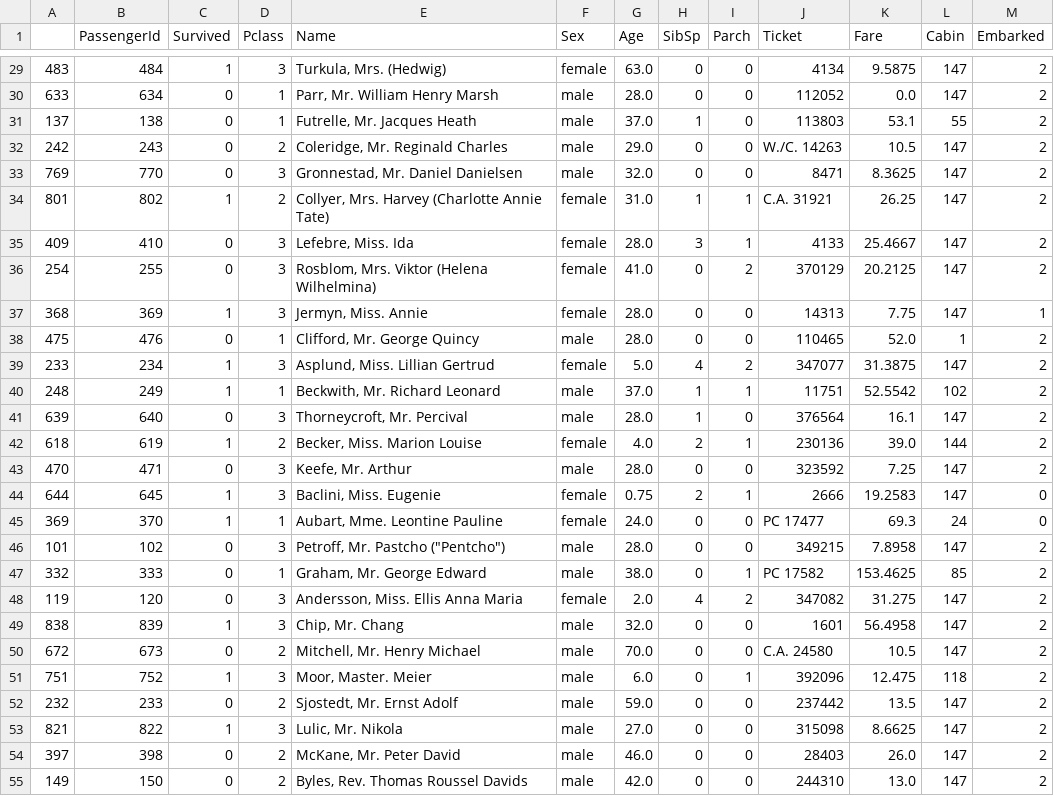
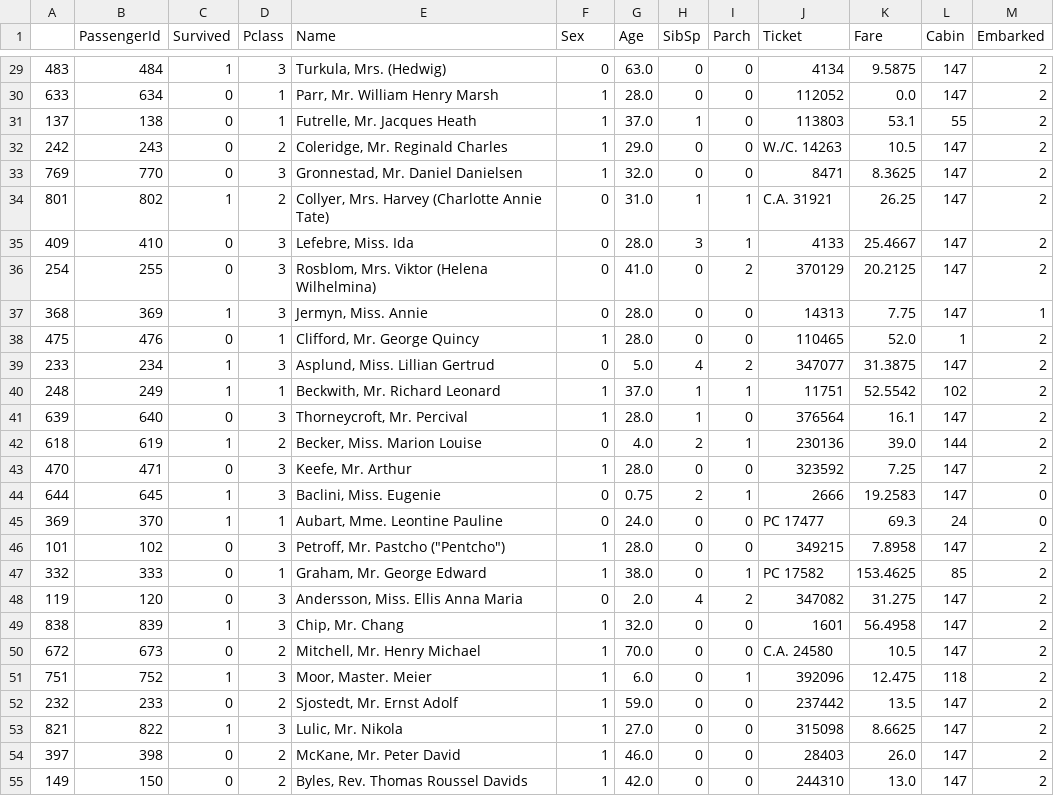
Before and after one commit to ripepersimmon/aiprogrammingtitanic, a CSV file: data/validation.csv, drawn as a sheet; only a part is shown, gaps mark what is left out; the diff covers the shown part only.

```diff
--- a/data/validation.csv
+++ b/data/validation.csv
@@ -29,27 +29,27 @@
-483,484,1,3,"Turkula, Mrs. (Hedwig)",female,63.0,0,0,4134,9.5875,147,2
-633,634,0,1,"Parr, Mr. William Henry Marsh",male,28.0,0,0,112052,0.0,147,2
-137,138,0,1,"Futrelle, Mr. Jacques Heath",male,37.0,1,0,113803,53.1,55,2
-242,243,0,2,"Coleridge, Mr. Reginald Charles",male,29.0,0,0,W./C. 14263,10.5,147,2
-769,770,0,3,"Gronnestad, Mr. Daniel Danielsen",male,32.0,0,0,8471,8.3625,147,2
-801,802,1,2,"Collyer, Mrs. Harvey (Charlotte Annie Tate)",female,31.0,1,1,C.A. 31921,26.25,147,2
-409,410,0,3,"Lefebre, Miss. Ida",female,28.0,3,1,4133,25.4667,147,2
-254,255,0,3,"Rosblom, Mrs. Viktor (Helena Wilhelmina)",female,41.0,0,2,370129,20.2125,147,2
-368,369,1,3,"Jermyn, Miss. Annie",female,28.0,0,0,14313,7.75,147,1
-475,476,0,1,"Clifford, Mr. George Quincy",male,28.0,0,0,110465,52.0,1,2
-233,234,1,3,"Asplund, Miss. Lillian Gertrud",female,5.0,4,2,347077,31.3875,147,2
-248,249,1,1,"Beckwith, Mr. Richard Leonard",male,37.0,1,1,11751,52.5542,102,2
-639,640,0,3,"Thorneycroft, Mr. Percival",male,28.0,1,0,376564,16.1,147,2
-618,619,1,2,"Becker, Miss. Marion Louise",female,4.0,2,1,230136,39.0,144,2
-470,471,0,3,"Keefe, Mr. Arthur",male,28.0,0,0,323592,7.25,147,2
-644,645,1,3,"Baclini, Miss. Eugenie",female,0.75,2,1,2666,19.2583,147,0
-369,370,1,1,"Aubart, Mme. Leontine Pauline",female,24.0,0,0,PC 17477,69.3,24,0
-101,102,0,3,"Petroff, Mr. Pastcho (""Pentcho"")",male,28.0,0,0,349215,7.8958,147,2
-332,333,0,1,"Graham, Mr. George Edward",male,38.0,0,1,PC 17582,153.4625,85,2
-119,120,0,3,"Andersson, Miss. Ellis Anna Maria",female,2.0,4,2,347082,31.275,147,2
-838,839,1,3,"Chip, Mr. Chang",male,32.0,0,0,1601,56.4958,147,2
-672,673,0,2,"Mitchell, Mr. Henry Michael",male,70.0,0,0,C.A. 24580,10.5,147,2
-751,752,1,3,"Moor, Master. Meier",male,6.0,0,1,392096,12.475,118,2
-232,233,0,2,"Sjostedt, Mr. Ernst Adolf",male,59.0,0,0,237442,13.5,147,2
-821,822,1,3,"Lulic, Mr. Nikola",male,27.0,0,0,315098,8.6625,147,2
-397,398,0,2,"McKane, Mr. Peter David",male,46.0,0,0,28403,26.0,147,2
-149,150,0,2,"Byles, Rev. Thomas Roussel Davids",male,42.0,0,0,244310,13.0,147,2
+483,484,1,3,"Turkula, Mrs. (Hedwig)",0,63.0,0,0,4134,9.5875,147,2
+633,634,0,1,"Parr, Mr. William Henry Marsh",1,28.0,0,0,112052,0.0,147,2
+137,138,0,1,"Futrelle, Mr. Jacques Heath",1,37.0,1,0,113803,53.1,55,2
+242,243,0,2,"Coleridge, Mr. Reginald Charles",1,29.0,0,0,W./C. 14263,10.5,147,2
+769,770,0,3,"Gronnestad, Mr. Daniel Danielsen",1,32.0,0,0,8471,8.3625,147,2
+801,802,1,2,"Collyer, Mrs. Harvey (Charlotte Annie Tate)",0,31.0,1,1,C.A. 31921,26.25,147,2
+409,410,0,3,"Lefebre, Miss. Ida",0,28.0,3,1,4133,25.4667,147,2
+254,255,0,3,"Rosblom, Mrs. Viktor (Helena Wilhelmina)",0,41.0,0,2,370129,20.2125,147,2
+368,369,1,3,"Jermyn, Miss. Annie",0,28.0,0,0,14313,7.75,147,1
+475,476,0,1,"Clifford, Mr. George Quincy",1,28.0,0,0,110465,52.0,1,2
+233,234,1,3,"Asplund, Miss. Lillian Gertrud",0,5.0,4,2,347077,31.3875,147,2
+248,249,1,1,"Beckwith, Mr. Richard Leonard",1,37.0,1,1,11751,52.5542,102,2
+639,640,0,3,"Thorneycroft, Mr. Percival",1,28.0,1,0,376564,16.1,147,2
+618,619,1,2,"Becker, Miss. Marion Louise",0,4.0,2,1,230136,39.0,144,2
+470,471,0,3,"Keefe, Mr. Arthur",1,28.0,0,0,323592,7.25,147,2
+644,645,1,3,"Baclini, Miss. Eugenie",0,0.75,2,1,2666,19.2583,147,0
+369,370,1,1,"Aubart, Mme. Leontine Pauline",0,24.0,0,0,PC 17477,69.3,24,0
+101,102,0,3,"Petroff, Mr. Pastcho (""Pentcho"")",1,28.0,0,0,349215,7.8958,147,2
+332,333,0,1,"Graham, Mr. George Edward",1,38.0,0,1,PC 17582,153.4625,85,2
+119,120,0,3,"Andersson, Miss. Ellis Anna Maria",0,2.0,4,2,347082,31.275,147,2
+838,839,1,3,"Chip, Mr. Chang",1,32.0,0,0,1601,56.4958,147,2
+672,673,0,2,"Mitchell, Mr. Henry Michael",1,70.0,0,0,C.A. 24580,10.5,147,2
+751,752,1,3,"Moor, Master. Meier",1,6.0,0,1,392096,12.475,118,2
+232,233,0,2,"Sjostedt, Mr. Ernst Adolf",1,59.0,0,0,237442,13.5,147,2
+821,822,1,3,"Lulic, Mr. Nikola",1,27.0,0,0,315098,8.6625,147,2
+397,398,0,2,"McKane, Mr. Peter David",1,46.0,0,0,28403,26.0,147,2
+149,150,0,2,"Byles, Rev. Thomas Roussel Davids",1,42.0,0,0,244310,13.0,147,2
```
Also changed, not shown: 152 edited cells elsewhere in this file, data/training.csv, 2 other files.
